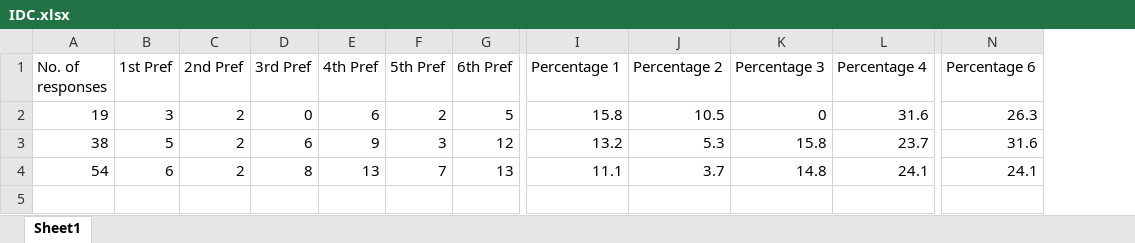
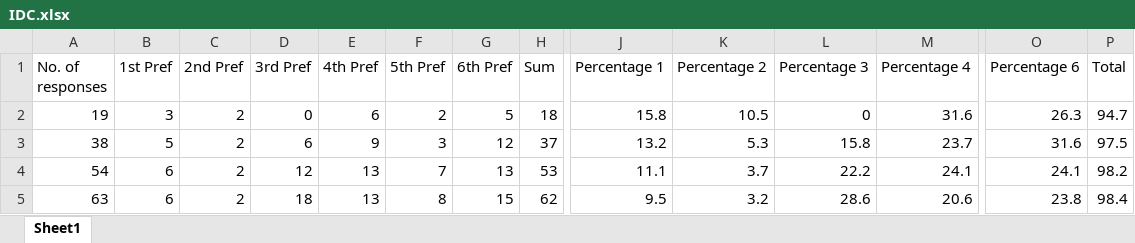
Before and after one commit to rkasale28/Decision-Maker, an Excel workbook: static/excel/IDC.xlsx, sheet Sheet1, drawn as a sheet; only a part is shown, gaps mark what is left out; values as stored, in another font and other column widths than the file's, no borders; addresses are those after the commit; rows hold the shown columns only; the diff names each change by its address in the sheet, - before the commit and + after, or states it on an @@ line.

```diff
--- a/static/excel/IDC.xlsx (sheet Sheet1)
+++ b/static/excel/IDC.xlsx (sheet Sheet1)
+column H (Sum), rows 2-4: 18 | 37 | 53
+column P (Total), rows 2-4: 94.7 | 97.5 | 98.2
-D4 (3rd Pref): 8
+D4 (3rd Pref): 12
-L4 (Percentage 3): 14.8
+L4 (Percentage 3): 22.2
+row 5: 63 | 6 | 2 | 18 | 13 | 8 | 15 | 62 | 9.5 | 3.2 | 28.6 | 20.6 | 23.8 | 98.4
```
Also changed, not shown: formulas that keep their value, 9 other files.
